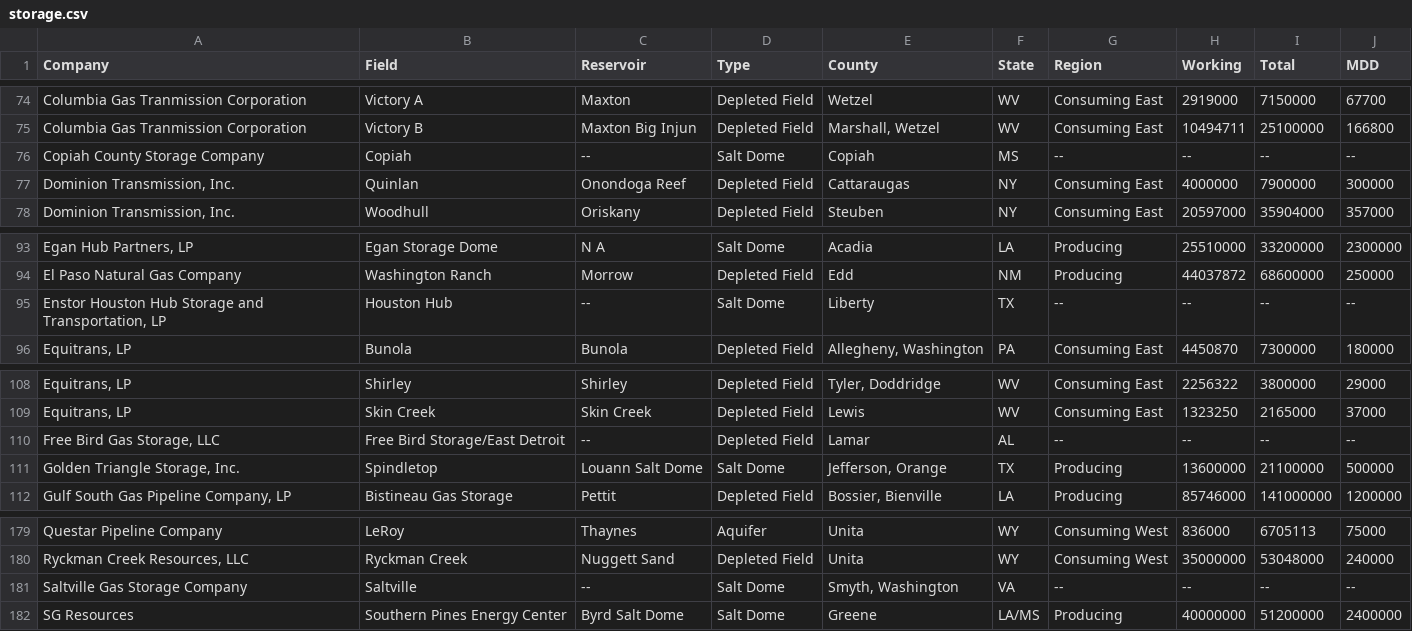
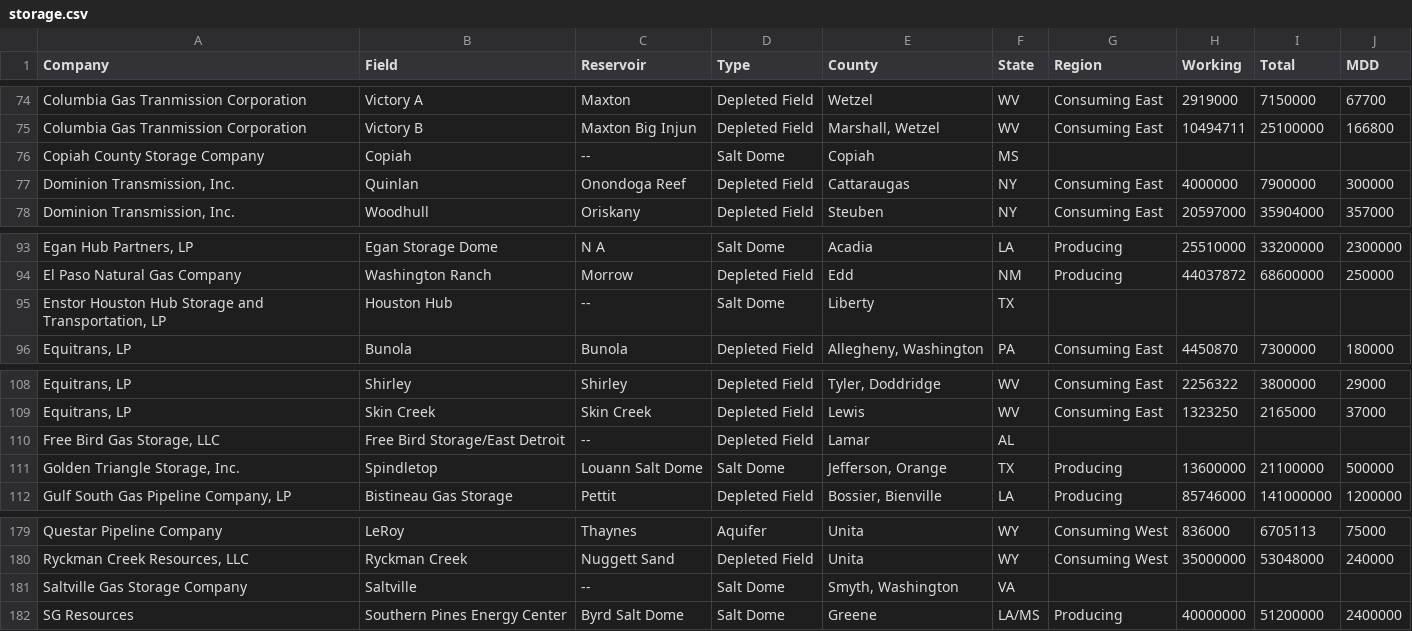
Before and after one commit to paulgovan/energyr, a CSV file: inst/extdata/storage.csv, drawn as a sheet; only a part is shown, gaps mark what is left out; the diff covers the shown part only.

```diff
--- a/inst/extdata/storage.csv
+++ b/inst/extdata/storage.csv
@@ -75,3 +75,3 @@ Columbia Gas Tranmission Corporation,Victory A,Maxton,Depleted Field,Wetzel,WV,C
 Columbia Gas Tranmission Corporation,Victory B,Maxton Big Injun,Depleted Field,"Marshall, Wetzel",WV,Consuming East,10494711,25100000,166800
-Copiah County Storage Company,Copiah,--,Salt Dome,Copiah,MS,--,--,--,--
+Copiah County Storage Company,Copiah,--,Salt Dome,Copiah,MS,,,,
 "Dominion Transmission, Inc.",Quinlan,Onondoga Reef,Depleted Field,Cattaraugas,NY,Consuming East,4000000,7900000,300000
@@ -94,3 +94,3 @@ Copiah County Storage Company,Copiah,--,Salt Dome,Copiah,MS,--,--,--,--
 El Paso Natural Gas Company,Washington Ranch,Morrow,Depleted Field,Edd,NM,Producing,44037872,68600000,250000
-"Enstor Houston Hub Storage and Transportation, LP",Houston Hub,--,Salt Dome,Liberty,TX,--,--,--,--
+"Enstor Houston Hub Storage and Transportation, LP",Houston Hub,--,Salt Dome,Liberty,TX,,,,
 "Equitrans, LP",Bunola,Bunola,Depleted Field,"Allegheny, Washington",PA,Consuming East,4450870,7300000,180000
@@ -109,3 +109,3 @@ El Paso Natural Gas Company,Washington Ranch,Morrow,Depleted Field,Edd,NM,Produc
 "Equitrans, LP",Skin Creek,Skin Creek,Depleted Field,Lewis,WV,Consuming East,1323250,2165000,37000
-"Free Bird Gas Storage, LLC",Free Bird Storage/East Detroit,--,Depleted Field,Lamar,AL,--,--,--,--
+"Free Bird Gas Storage, LLC",Free Bird Storage/East Detroit,--,Depleted Field,Lamar,AL,,,,
 "Golden Triangle Storage, Inc.",Spindletop,Louann Salt Dome,Salt Dome,"Jefferson, Orange",TX,Producing,13600000,21100000,500000
@@ -181,3 +181,3 @@ Questar Pipeline Company,LeRoy,Thaynes,Aquifer,Unita,WY,Consuming West,836000,67
 "Ryckman Creek Resources, LLC",Ryckman Creek,Nuggett Sand,Depleted Field,Unita,WY,Consuming West,35000000,53048000,240000
-Saltville Gas Storage Company,Saltville,--,Salt Dome,"Smyth, Washington",VA,--,--,--,--
+Saltville Gas Storage Company,Saltville,--,Salt Dome,"Smyth, Washington",VA,,,,
 SG Resources,Southern Pines Energy Center,Byrd Salt Dome,Salt Dome,Greene,LA/MS,Producing,40000000,51200000,2400000
```
Also changed, not shown: 88 edited cells elsewhere in this file, inst/extdata/lng.csv, inst/extdata/pipeline.csv, 5 other files.
